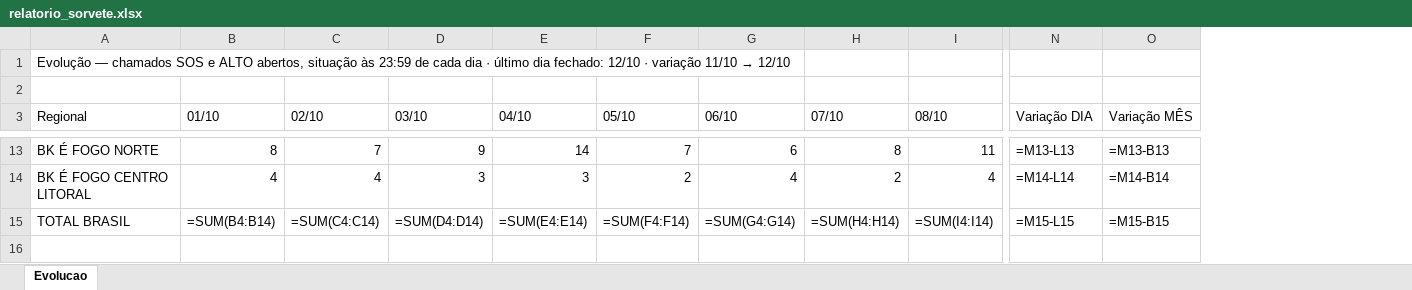
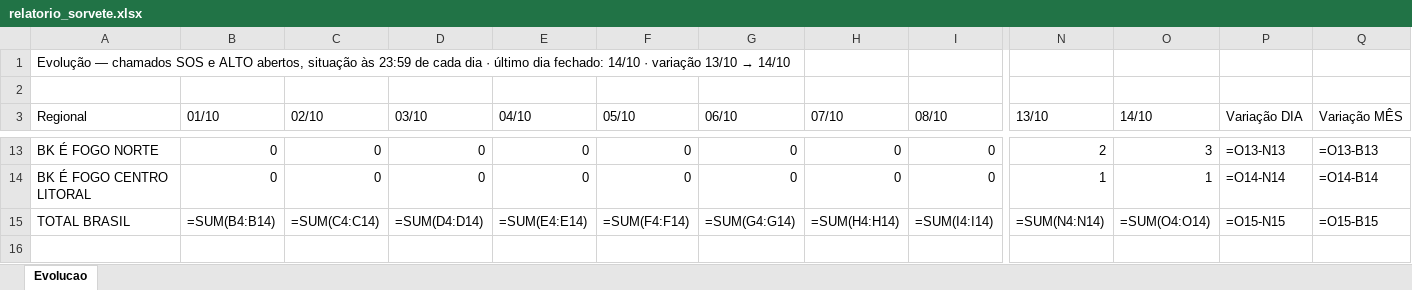
Before and after one commit to christianmoura1/chamados, an Excel workbook: data/relatorio_sorvete.xlsx, sheet Evolucao, drawn as a sheet; only a part is shown, gaps mark what is left out; values as stored, in another font and other column widths than the file's, no cell formats; formulas without a stored value are shown as written; addresses are those after the commit; the diff covers the shown part only; the diff names each change by its address in the sheet, - before the commit and + after, or states it on an @@ line.

Commit message:
Sorvete: evolucao ate 2026-10-14 (automatico)

```diff
--- a/data/relatorio_sorvete.xlsx (sheet Evolucao)
+++ b/data/relatorio_sorvete.xlsx (sheet Evolucao)
+column N (13/10), rows 13-15: 2 | 1 | =SUM(N4:N14)
+column O (14/10), rows 13-15: 3 | 1 | =SUM(O4:O14)
@@ A1 (Regional): …dia fechado: 12/10 · variação 11/10 → 12/10 → …dia fechado: 14/10 · variação 13/10 → 14/10 @@
-B13 (01/10): 8
+B13 (01/10): 0
-C13 (02/10): 7
+C13 (02/10): 0
-D13 (03/10): 9
+D13 (03/10): 0
-E13 (04/10): 14
+E13 (04/10): 0
-F13 (05/10): 7
+F13 (05/10): 0
-G13 (06/10): 6
+G13 (06/10): 0
-H13 (07/10): 8
+H13 (07/10): 0
-I13 (08/10): 11
+I13 (08/10): 0
-P13 (Variação DIA): =M13-L13
+P13 (Variação DIA): =O13-N13
-Q13 (Variação MÊS): =M13-B13
+Q13 (Variação MÊS): =O13-B13
-B14 (01/10): 4
+B14 (01/10): 0
-C14 (02/10): 4
+C14 (02/10): 0
-D14 (03/10): 3
+D14 (03/10): 0
-E14 (04/10): 3
+E14 (04/10): 0
-F14 (05/10): 2
+F14 (05/10): 0
-G14 (06/10): 4
+G14 (06/10): 0
-H14 (07/10): 2
+H14 (07/10): 0
-I14 (08/10): 4
+I14 (08/10): 0
-P14 (Variação DIA): =M14-L14
+P14 (Variação DIA): =O14-N14
-Q14 (Variação MÊS): =M14-B14
+Q14 (Variação MÊS): =O14-B14
-P15 (Variação DIA): =M15-L15
+P15 (Variação DIA): =O15-N15
-Q15 (Variação MÊS): =M15-B15
+Q15 (Variação MÊS): =O15-B15
```
Also changed, not shown: 3 added rows, 3 removed rows and 119 edited cells elsewhere in this sheet, cell formats, 1 other file.
